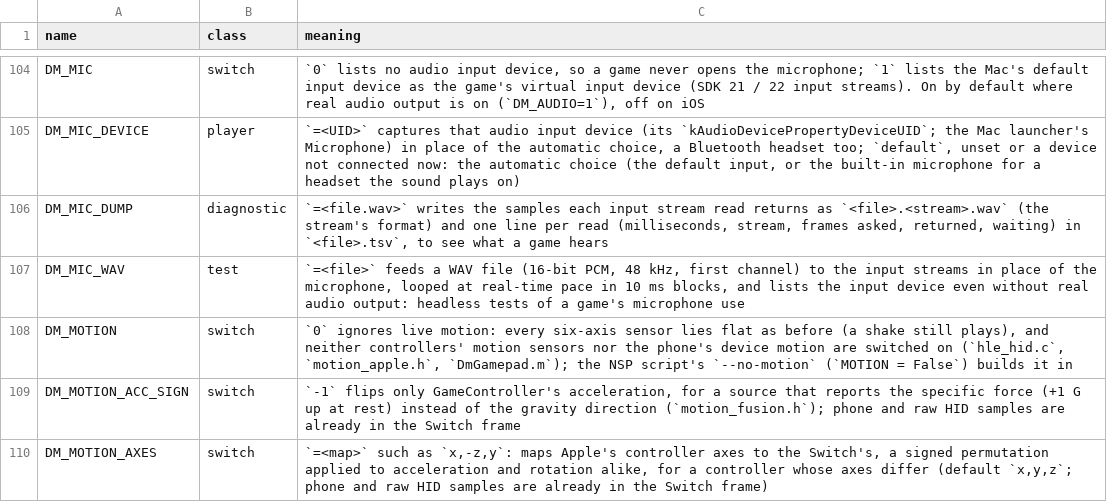
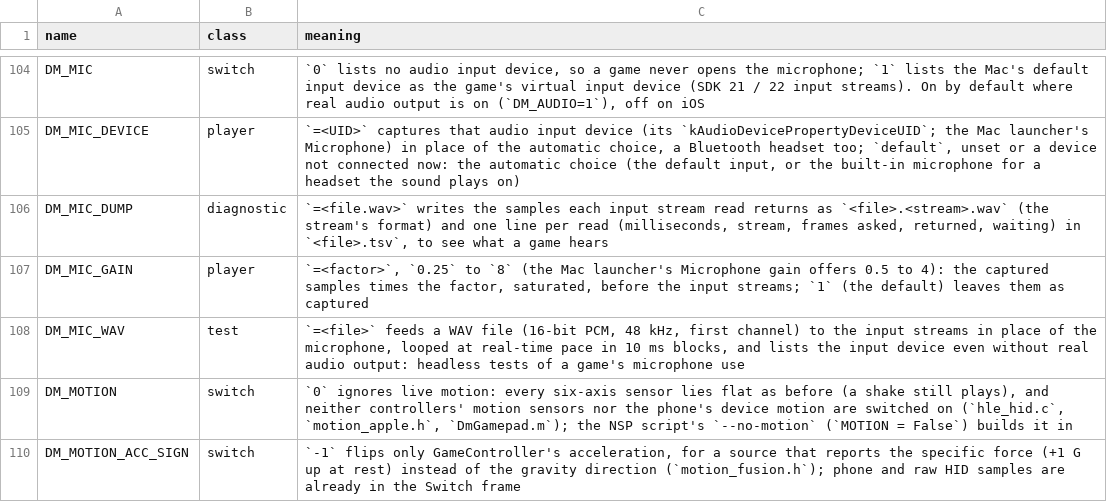
Before and after one commit to axl-devhub/nxnative, a TSV file: docs/env_switches.tsv, drawn as a sheet; only a part is shown, gaps mark what is left out; the shorter side is filled out with more unchanged rows.

```diff
--- a/docs/env_switches.tsv
+++ b/docs/env_switches.tsv
@@ -106,2 +106,3 @@ DM_MIC_DEVICE	player	`=<UID>` captures that audio input device (its `kAudioDevic
 DM_MIC_DUMP	diagnostic	`=<file.wav>` writes the samples each input stream read returns as `<file>.<stream>.wav` (the stream's format) and one line per read (milliseconds, stream, frames asked, returned, waiting) in `<file>.tsv`, to see what a game hears
+DM_MIC_GAIN	player	`=<factor>`, `0.25` to `8` (the Mac launcher's Microphone gain offers 0.5 to 4): the captured samples times the factor, saturated, before the input streams; `1` (the default) leaves them as captured
 DM_MIC_WAV	test	`=<file>` feeds a WAV file (16-bit PCM, 48 kHz, first channel) to the input streams in place of the microphone, looped at real-time pace in 10 ms blocks, and lists the input device even without real audio output: headless tests of a game's microphone use
```
Also changed, not shown: dm/games/settings.tsv, 8 other files.
